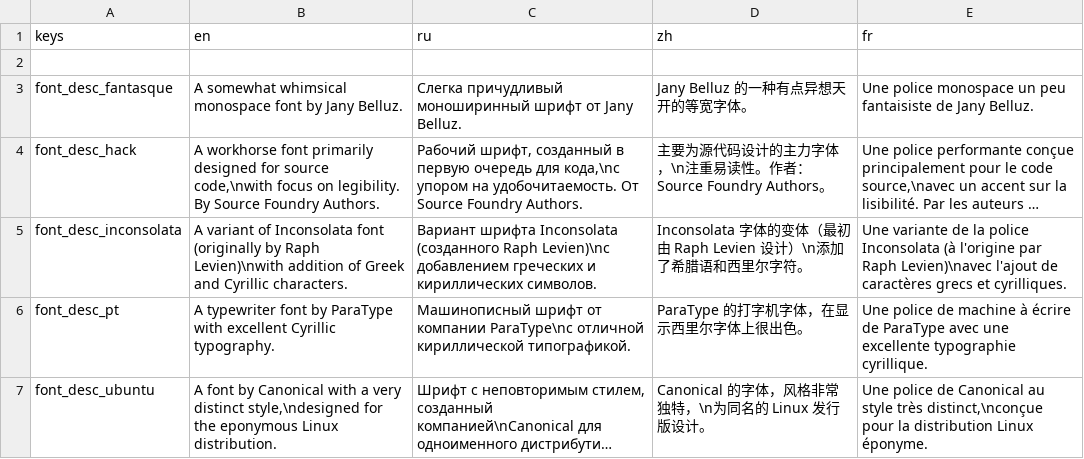
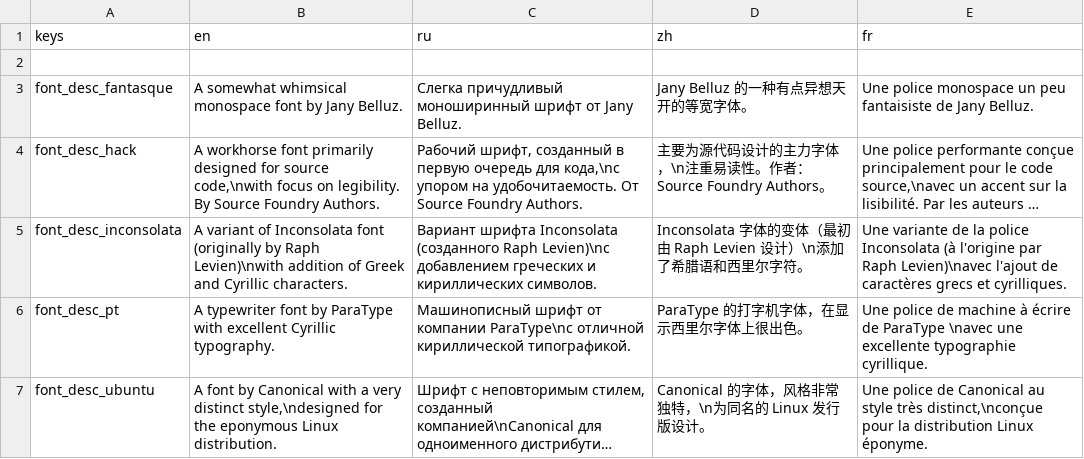
Before and after one commit to qrrk/Catapult, a CSV file: text/font_info.csv, drawn as a sheet; long unchanged cells end in …; the diff names each change by its address in the sheet, - before the commit and + after, or states it on an @@ line.

```diff
--- a/text/font_info.csv
+++ b/text/font_info.csv
-E6 (fr): …de ParaType avec une excellente…
+E6 (fr): …de ParaType \navec une excellente…
```
Also changed, not shown: text/text.csv, text/tips.csv, 1 other file.
